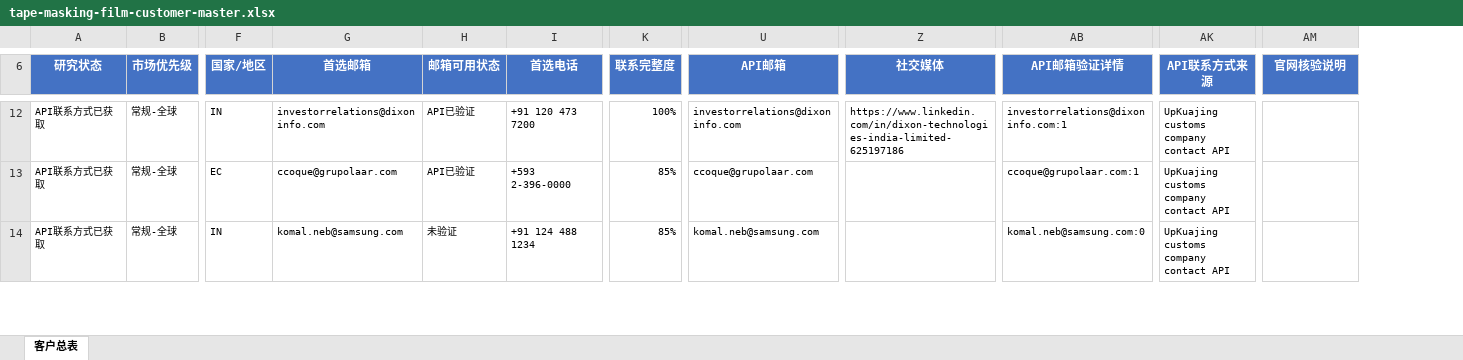
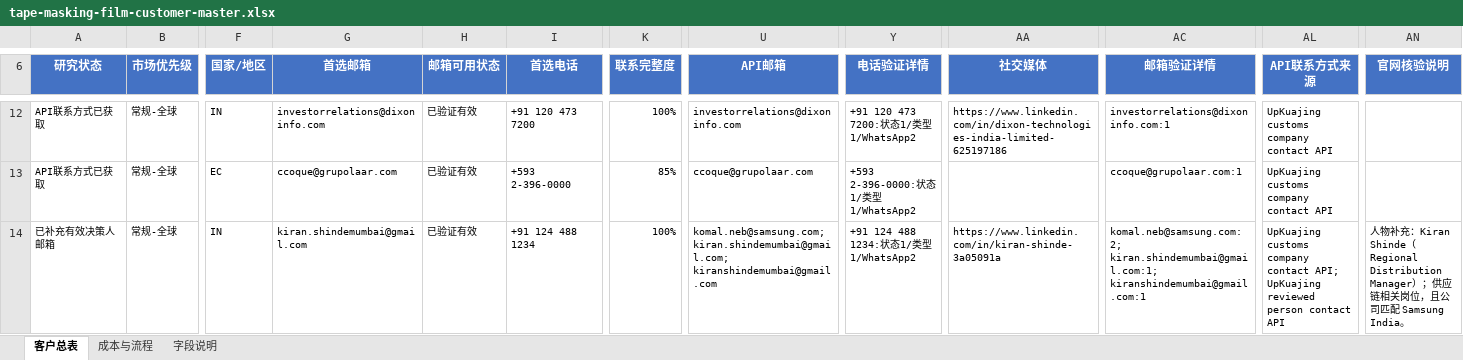
Before and after one commit to Stephen-creater/upkuajing-tape-masking-film-leads, an Excel workbook: deliverables/tape-masking-film-customer-master.xlsx, sheet 客户总表, drawn as a sheet; only a part is shown, gaps mark what is left out; values as stored, in another font and other column widths than the file's, no borders; conditional formats and table styles not drawn; addresses are those after the commit; the diff covers the shown part only; the diff names each change by its address in the sheet, - before the commit and + after, or states it on an @@ line.

```diff
--- a/deliverables/tape-masking-film-customer-master.xlsx (sheet 客户总表)
+++ b/deliverables/tape-masking-film-customer-master.xlsx (sheet 客户总表)
+sheet tab: 成本与流程
+sheet tab: 字段说明
+column Y (电话验证详情), rows 12-14: +91 120 473 7200:状态1/类型1/WhatsApp2 | +593 2-396-0000:状态1/类型1/WhatsApp2 | +91 124 488 1234:状态1/类型1/WhatsApp2
-AC6: API邮箱验证详情
+AC6: 邮箱验证详情
-H12:H13 (邮箱可用状态): API已验证
+H12:H13 (邮箱可用状态): 已验证有效
-A14 (研究状态): API联系方式已获取
+A14 (研究状态): 已补充有效决策人邮箱
-G14 (首选邮箱): komal.neb@samsung.com
+G14 (首选邮箱): kiran.shindemumbai@gmail.com
-H14 (邮箱可用状态): 未验证
+H14 (邮箱可用状态): 已验证有效
-K14 (联系完整度): 85%
+K14 (联系完整度): 100%
-U14 (API邮箱): komal.neb@samsung.com
+U14 (API邮箱): komal.neb@samsung.com; kiran.shindemumbai@gmail.com; kiranshindemumbai@gmail.com
-AA14 (社交媒体): (empty)
+AA14 (社交媒体): https://www.linkedin.com/in/kiran-shinde-3a05091a
-AC14 (邮箱验证详情): komal.neb@samsung.com:0
+AC14 (邮箱验证详情): komal.neb@samsung.com:2; kiran.shindemumbai@gmail.com:1; kiranshindemumbai@gmail.com:1
-AL14 (API联系方式来源): …company contact API
+AL14 (API联系方式来源): …company contact API; UpKuajing reviewed person contact API
-AN14 (官网核验说明): (empty)
+AN14 (官网核验说明): 人物补充：Kiran Shinde（Regional Distribution Manager）；供应链相关岗位，且公司匹配 Samsung India。
```
Also changed, not shown: 137 edited cells, cell formats and merged cells elsewhere in this sheet, formulas that keep their value.
